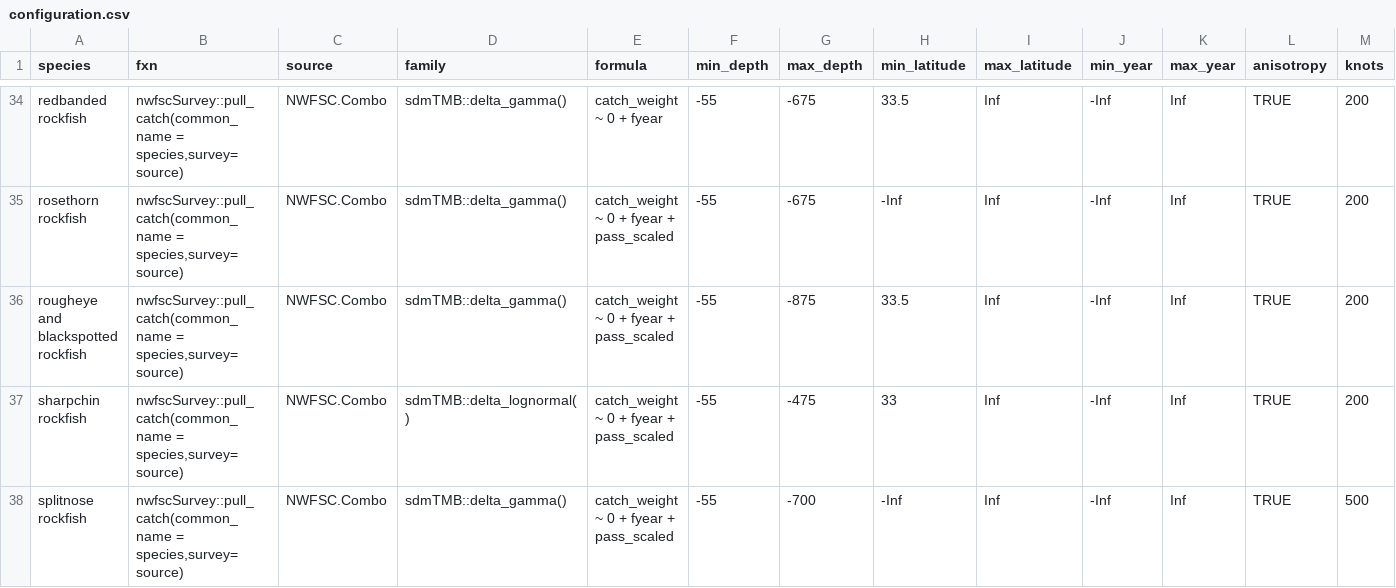
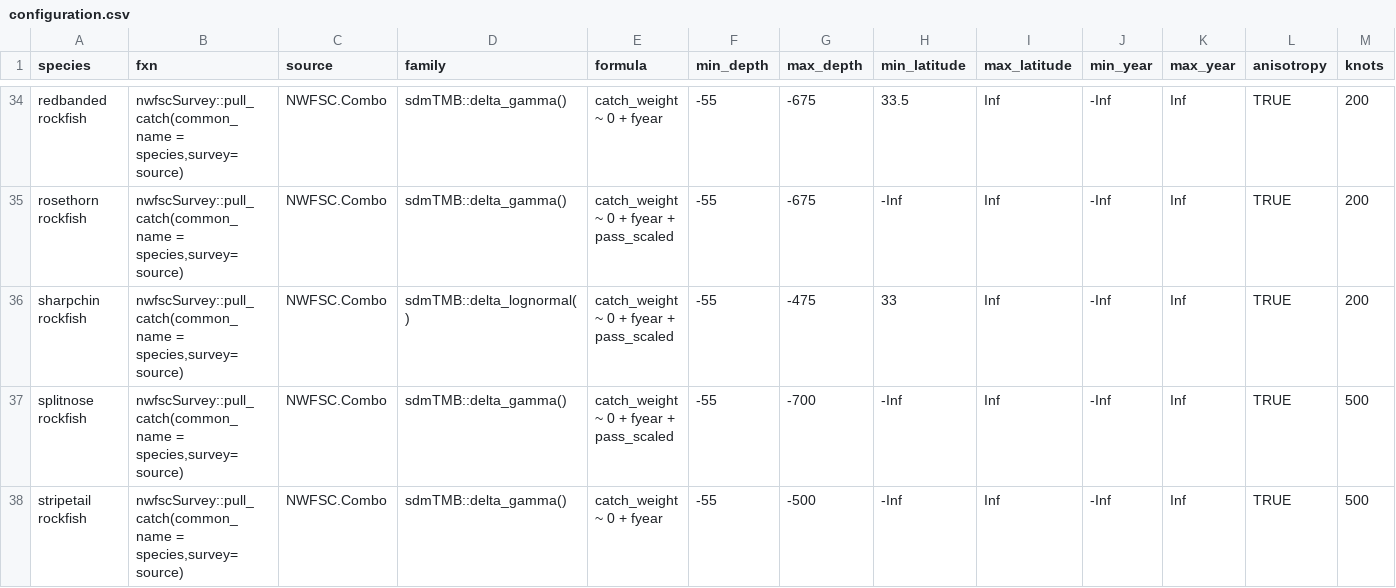
Before and after one commit to pfmc-assessments/indexwc, a CSV file: data-raw/configuration.csv, drawn as a sheet; only a part is shown, gaps mark what is left out; the shorter side is filled out with more unchanged rows; rows hold the shown columns only; the diff names each change by its address in the sheet, - before the commit and + after, or states it on an @@ line.

Commit message:
fix(configuration): Removes rougheye and blackspotted
The species is no longer listed as a joint species in the warehouse
but data can be pulled for individual species. The data should maybe
be pulled and then combined but still probably not enough observations
to warrant an index so I am removing them from the configuration file.

```diff
--- a/data-raw/configuration.csv
+++ b/data-raw/configuration.csv
-row 36: rougheye and blackspotted rockfish | nwfscSurvey::pull_catch(common_name = species,survey=source) | NWFSC.Combo | sdmTMB::delta_gamma() | catch_weight ~ 0 + fyear + pass_scaled | -55 | -875 | 33.5 | Inf | -Inf | Inf | TRUE | 200
```
